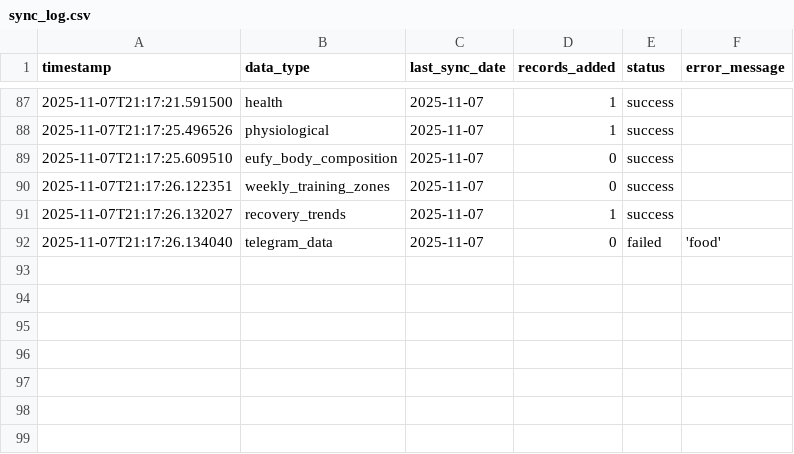
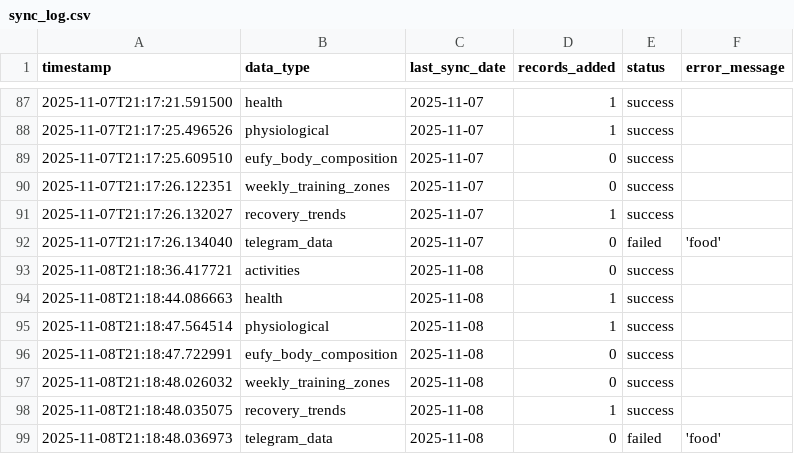
Before and after one commit to sergio-perilla/el_profe, a CSV file: data/metadata/sync_log.csv, drawn as a sheet; only a part is shown, gaps mark what is left out; the diff names each change by its address in the sheet, - before the commit and + after, or states it on an @@ line.

```diff
--- a/data/metadata/sync_log.csv
+++ b/data/metadata/sync_log.csv
+row 93: 2025-11-08T21:18:36.417721 | activities | 2025-11-08 | 0 | success
+row 94: 2025-11-08T21:18:44.086663 | health | 2025-11-08 | 1 | success
+row 95: 2025-11-08T21:18:47.564514 | physiological | 2025-11-08 | 1 | success
+row 96: 2025-11-08T21:18:47.722991 | eufy_body_composition | 2025-11-08 | 0 | success
+row 97: 2025-11-08T21:18:48.026032 | weekly_training_zones | 2025-11-08 | 0 | success
+row 98: 2025-11-08T21:18:48.035075 | recovery_trends | 2025-11-08 | 1 | success
+row 99: 2025-11-08T21:18:48.036973 | telegram_data | 2025-11-08 | 0 | failed | 'food'
```
Also changed, not shown: data/health/daily_metrics.csv, data/physiological/vo2_training_status.csv, 1 other file.
